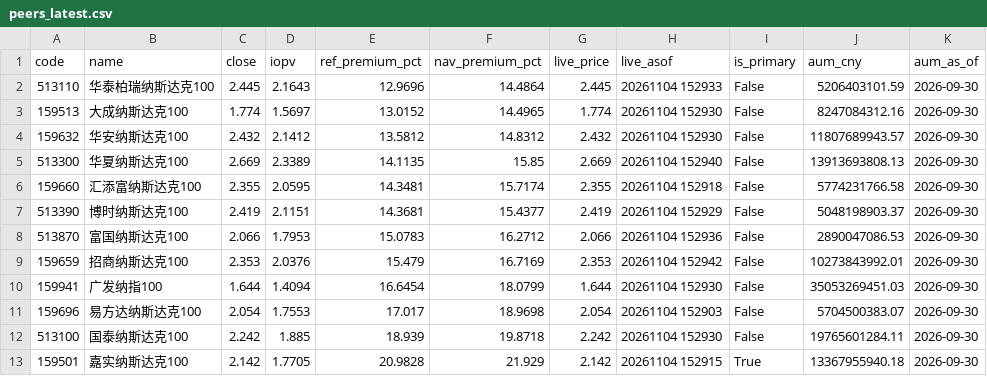
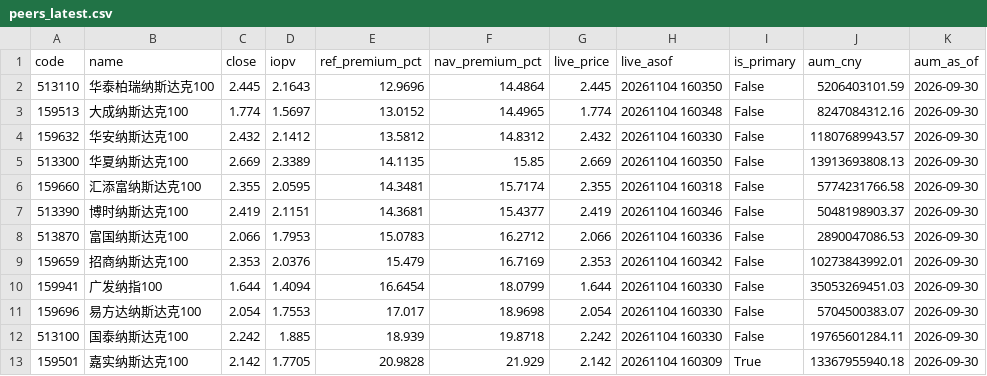
Before and after one commit to fan930450-cpu/nazhietf, a CSV file: data/peers_latest.csv, drawn as a sheet.

```diff
--- a/data/peers_latest.csv
+++ b/data/peers_latest.csv
@@ -1,13 +1,13 @@
 code,name,close,iopv,ref_premium_pct,nav_premium_pct,live_price,live_asof,is_primary,aum_cny,aum_as_of
-513110,华泰柏瑞纳斯达克100,2.445,2.1643,12.9696,14.4864,2.445,20261104 152933,False,5206403101.59,2026-09-30
-159513,大成纳斯达克100,1.774,1.5697,13.0152,14.4965,1.774,20261104 152930,False,8247084312.16,2026-09-30
-159632,华安纳斯达克100,2.432,2.1412,13.5812,14.8312,2.432,20261104 152930,False,11807689943.57,2026-09-30
-513300,华夏纳斯达克100,2.669,2.3389,14.1135,15.85,2.669,20261104 152940,False,13913693808.13,2026-09-30
-159660,汇添富纳斯达克100,2.355,2.0595,14.3481,15.7174,2.355,20261104 152918,False,5774231766.58,2026-09-30
-513390,博时纳斯达克100,2.419,2.1151,14.3681,15.4377,2.419,20261104 152929,False,5048198903.37,2026-09-30
-513870,富国纳斯达克100,2.066,1.7953,15.0783,16.2712,2.066,20261104 152936,False,2890047086.53,2026-09-30
-159659,招商纳斯达克100,2.353,2.0376,15.479,16.7169,2.353,20261104 152942,False,10273843992.01,2026-09-30
-159941,广发纳指100,1.644,1.4094,16.6454,18.0799,1.644,20261104 152930,False,35053269451.03,2026-09-30
-159696,易方达纳斯达克100,2.054,1.7553,17.017,18.9698,2.054,20261104 152903,False,5704500383.07,2026-09-30
-513100,国泰纳斯达克100,2.242,1.885,18.939,19.8718,2.242,20261104 152930,False,19765601284.11,2026-09-30
-159501,嘉实纳斯达克100,2.142,1.7705,20.9828,21.929,2.142,20261104 152915,True,13367955940.18,2026-09-30
+513110,华泰柏瑞纳斯达克100,2.445,2.1643,12.9696,14.4864,2.445,20261104 160350,False,5206403101.59,2026-09-30
+159513,大成纳斯达克100,1.774,1.5697,13.0152,14.4965,1.774,20261104 160348,False,8247084312.16,2026-09-30
+159632,华安纳斯达克100,2.432,2.1412,13.5812,14.8312,2.432,20261104 160330,False,11807689943.57,2026-09-30
+513300,华夏纳斯达克100,2.669,2.3389,14.1135,15.85,2.669,20261104 160350,False,13913693808.13,2026-09-30
+159660,汇添富纳斯达克100,2.355,2.0595,14.3481,15.7174,2.355,20261104 160318,False,5774231766.58,2026-09-30
+513390,博时纳斯达克100,2.419,2.1151,14.3681,15.4377,2.419,20261104 160346,False,5048198903.37,2026-09-30
+513870,富国纳斯达克100,2.066,1.7953,15.0783,16.2712,2.066,20261104 160336,False,2890047086.53,2026-09-30
+159659,招商纳斯达克100,2.353,2.0376,15.479,16.7169,2.353,20261104 160342,False,10273843992.01,2026-09-30
+159941,广发纳指100,1.644,1.4094,16.6454,18.0799,1.644,20261104 160330,False,35053269451.03,2026-09-30
+159696,易方达纳斯达克100,2.054,1.7553,17.017,18.9698,2.054,20261104 160330,False,5704500383.07,2026-09-30
+513100,国泰纳斯达克100,2.242,1.885,18.939,19.8718,2.242,20261104 160330,False,19765601284.11,2026-09-30
+159501,嘉实纳斯达克100,2.142,1.7705,20.9828,21.929,2.142,20261104 160309,True,13367955940.18,2026-09-30
```
Also changed, not shown: 2 other files.
